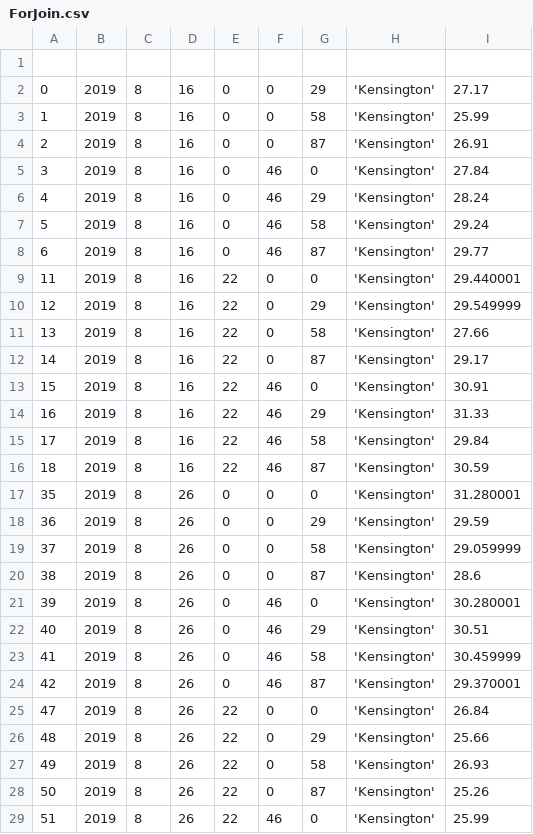
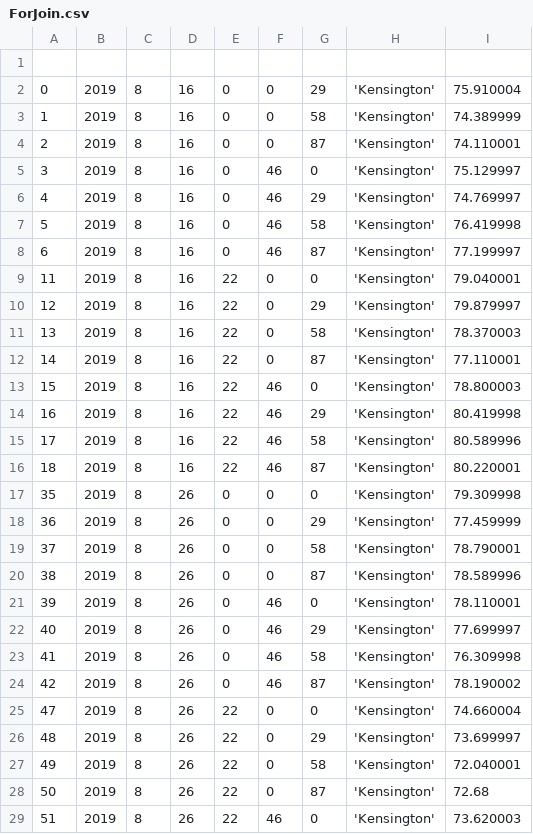
Before and after one commit to 1147279/LabProject, a CSV file: JoinBusiness/ForJoin.csv, drawn as a sheet; only a part is shown; the diff covers the shown part only.

```diff
--- a/JoinBusiness/ForJoin.csv
+++ b/JoinBusiness/ForJoin.csv
@@ -1,29 +1,29 @@
 
-0,2019,8,16,0,0,29,'Kensington',27.17
-1,2019,8,16,0,0,58,'Kensington',25.99
-2,2019,8,16,0,0,87,'Kensington',26.91
-3,2019,8,16,0,46,0,'Kensington',27.84
-4,2019,8,16,0,46,29,'Kensington',28.24
-5,2019,8,16,0,46,58,'Kensington',29.24
-6,2019,8,16,0,46,87,'Kensington',29.77
-11,2019,8,16,22,0,0,'Kensington',29.440001
-12,2019,8,16,22,0,29,'Kensington',29.549999
-13,2019,8,16,22,0,58,'Kensington',27.66
-14,2019,8,16,22,0,87,'Kensington',29.17
-15,2019,8,16,22,46,0,'Kensington',30.91
-16,2019,8,16,22,46,29,'Kensington',31.33
-17,2019,8,16,22,46,58,'Kensington',29.84
-18,2019,8,16,22,46,87,'Kensington',30.59
-35,2019,8,26,0,0,0,'Kensington',31.280001
-36,2019,8,26,0,0,29,'Kensington',29.59
-37,2019,8,26,0,0,58,'Kensington',29.059999
-38,2019,8,26,0,0,87,'Kensington',28.6
-39,2019,8,26,0,46,0,'Kensington',30.280001
-40,2019,8,26,0,46,29,'Kensington',30.51
-41,2019,8,26,0,46,58,'Kensington',30.459999
-42,2019,8,26,0,46,87,'Kensington',29.370001
-47,2019,8,26,22,0,0,'Kensington',26.84
-48,2019,8,26,22,0,29,'Kensington',25.66
-49,2019,8,26,22,0,58,'Kensington',26.93
-50,2019,8,26,22,0,87,'Kensington',25.26
-51,2019,8,26,22,46,0,'Kensington',25.99
+0,2019,8,16,0,0,29,'Kensington',75.910004
+1,2019,8,16,0,0,58,'Kensington',74.389999
+2,2019,8,16,0,0,87,'Kensington',74.110001
+3,2019,8,16,0,46,0,'Kensington',75.129997
+4,2019,8,16,0,46,29,'Kensington',74.769997
+5,2019,8,16,0,46,58,'Kensington',76.419998
+6,2019,8,16,0,46,87,'Kensington',77.199997
+11,2019,8,16,22,0,0,'Kensington',79.040001
+12,2019,8,16,22,0,29,'Kensington',79.879997
+13,2019,8,16,22,0,58,'Kensington',78.370003
+14,2019,8,16,22,0,87,'Kensington',77.110001
+15,2019,8,16,22,46,0,'Kensington',78.800003
+16,2019,8,16,22,46,29,'Kensington',80.419998
+17,2019,8,16,22,46,58,'Kensington',80.589996
+18,2019,8,16,22,46,87,'Kensington',80.220001
+35,2019,8,26,0,0,0,'Kensington',79.309998
+36,2019,8,26,0,0,29,'Kensington',77.459999
+37,2019,8,26,0,0,58,'Kensington',78.790001
+38,2019,8,26,0,0,87,'Kensington',78.589996
+39,2019,8,26,0,46,0,'Kensington',78.110001
+40,2019,8,26,0,46,29,'Kensington',77.699997
+41,2019,8,26,0,46,58,'Kensington',76.309998
+42,2019,8,26,0,46,87,'Kensington',78.190002
+47,2019,8,26,22,0,0,'Kensington',74.660004
+48,2019,8,26,22,0,29,'Kensington',73.699997
+49,2019,8,26,22,0,58,'Kensington',72.040001
+50,2019,8,26,22,0,87,'Kensington',72.68
+51,2019,8,26,22,46,0,'Kensington',73.620003
```
Also changed, not shown: 133 edited cells elsewhere in this file, JoinBusiness/outHum.csv, 3 other files.
